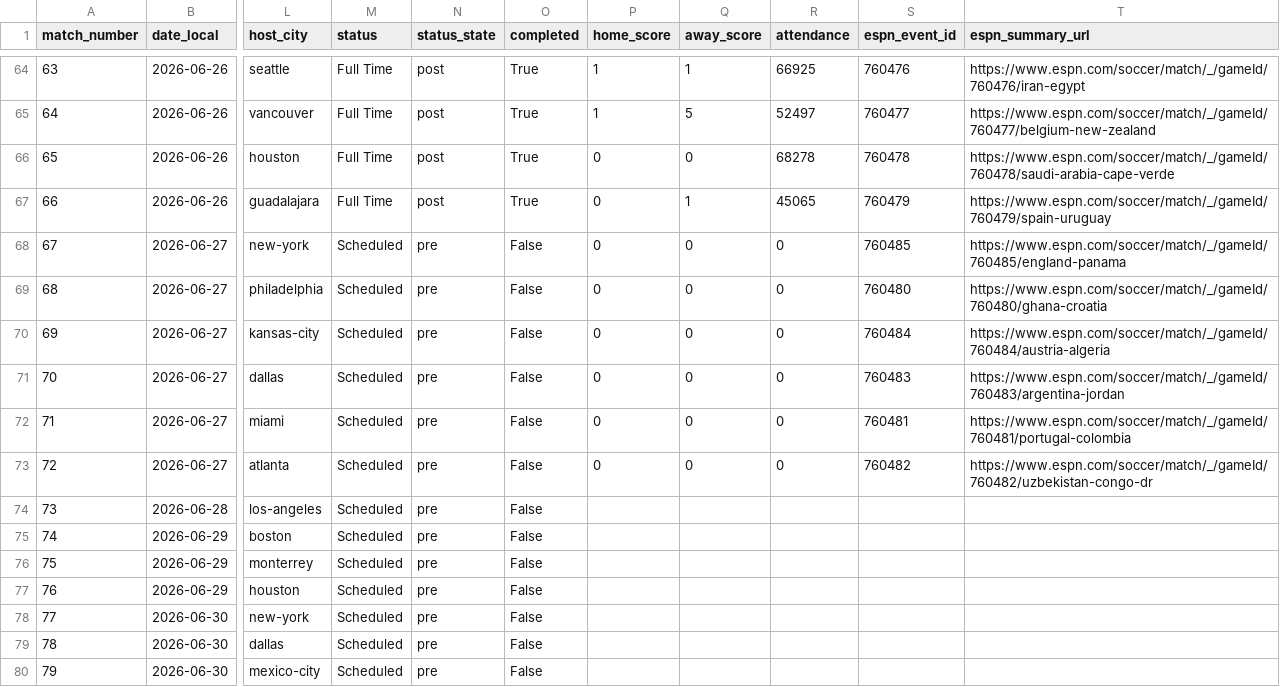
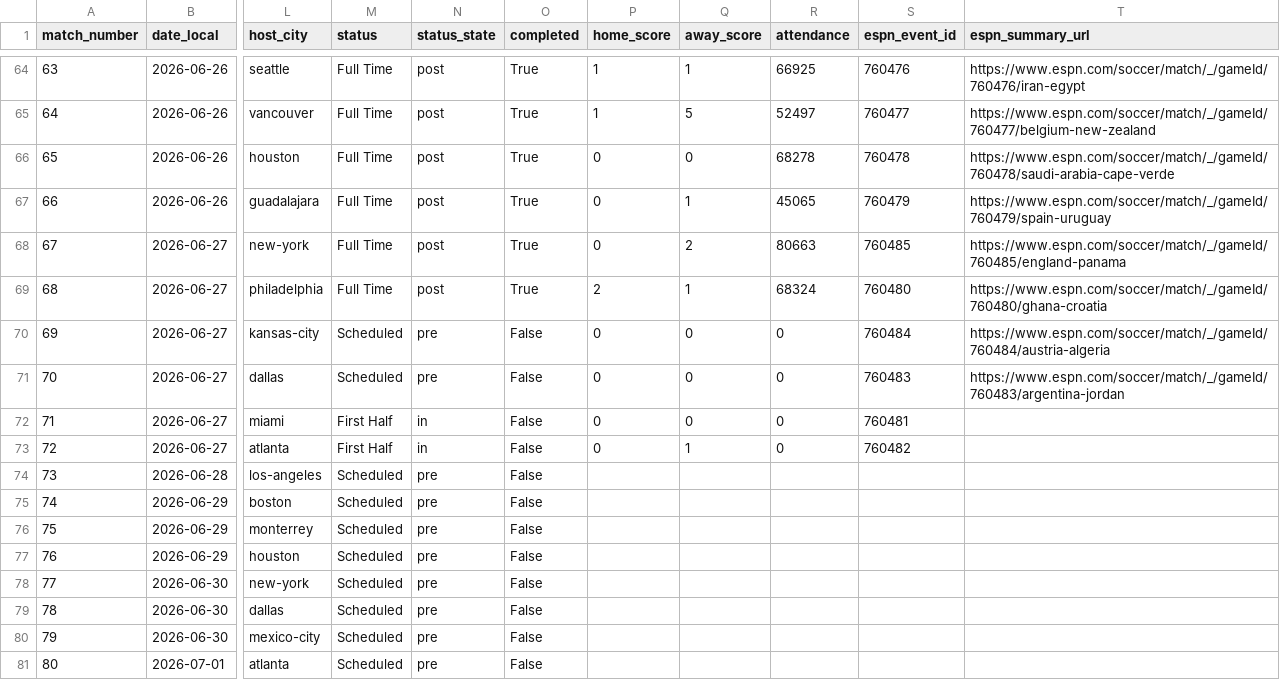
Before and after one commit to fcbhuai-afk/worldcup26, a CSV file: data/processed/matches.csv, drawn as a sheet; only a part is shown, gaps mark what is left out; the shorter side is filled out with more unchanged rows; the diff names each change by its address in the sheet, - before the commit and + after, or states it on an @@ line.

```diff
--- a/data/processed/matches.csv
+++ b/data/processed/matches.csv
-M68:M69 (status): Scheduled
+M68:M69 (status): Full Time
-N68:N69 (status_state): pre
+N68:N69 (status_state): post
-O68:O69 (completed): False
+O68:O69 (completed): True
-Q68 (away_score): 0
+Q68 (away_score): 2
-R68 (attendance): 0
+R68 (attendance): 80663
-P69 (home_score): 0
+P69 (home_score): 2
-Q69 (away_score): 0
+Q69 (away_score): 1
-R69 (attendance): 0
+R69 (attendance): 68324
-M72:M73 (status): Scheduled
+M72:M73 (status): First Half
-N72:N73 (status_state): pre
+N72:N73 (status_state): in
-T72 (espn_summary_url): https://www.espn.com/soccer/match/_/gameId/760481/portugal-colombia
+T72 (espn_summary_url): (empty)
-Q73 (away_score): 0
+Q73 (away_score): 1
-T73 (espn_summary_url): https://www.espn.com/soccer/match/_/gameId/760482/uzbekistan-congo-dr
+T73 (espn_summary_url): (empty)
```
Also changed, not shown: data/processed/knockout_round32_simulation.csv, data/processed/schedule_crosscheck_zhibo8.csv, 8 other files.
